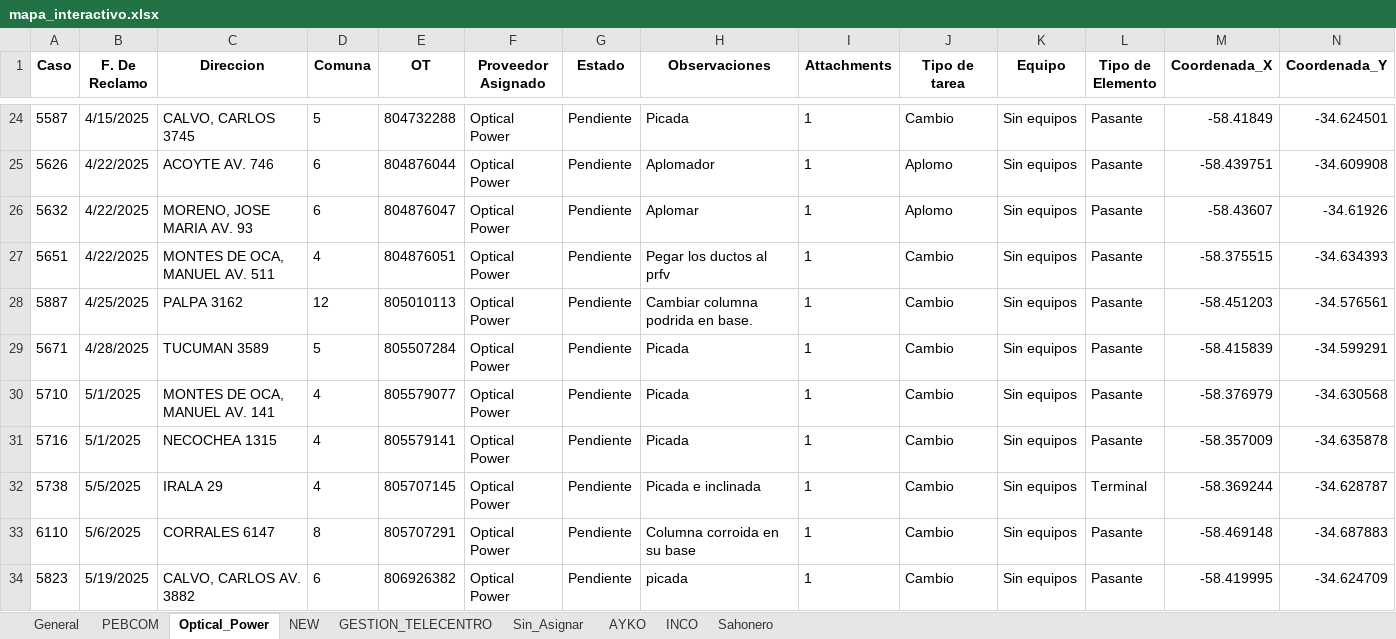
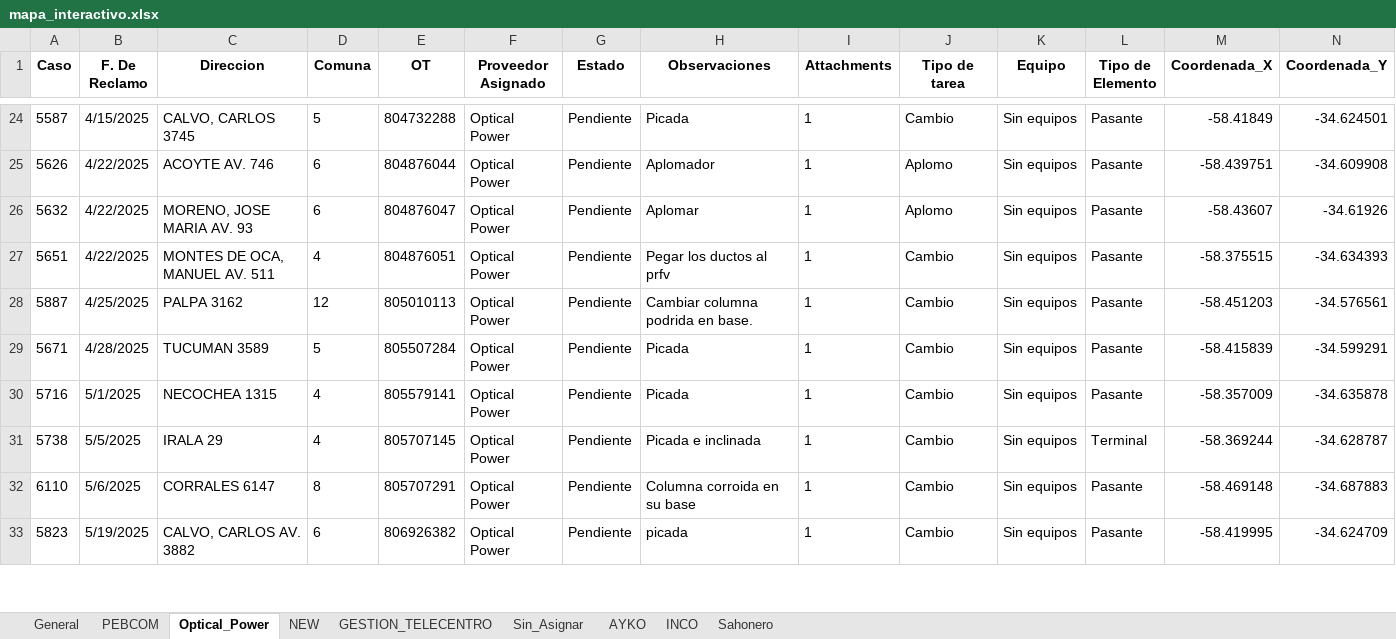
Before and after one commit to riv1matias/mi-repositorio, an Excel workbook: mapa_interactivo.xlsx, sheet Optical_Power, drawn as a sheet; only a part is shown, gaps mark what is left out; values as stored, in another font and other column widths than the file's, no borders; the diff names each change by its address in the sheet, - before the commit and + after, or states it on an @@ line.

```diff
--- a/mapa_interactivo.xlsx (sheet Optical_Power)
+++ b/mapa_interactivo.xlsx (sheet Optical_Power)
-row 30: 5710 | 5/1/2025 | MONTES DE OCA, MANUEL AV. 141 | 4 | 805579077 | Optical Power | Pendiente | Picada | 1 | Cambio | Sin equipos | Pasante | -58.376979 | -34.630568
```
Also changed, not shown: sheet General, sheet Sin_Asignar, sheet NEW, sheet PEBCOM, sheet AYKO, sheet INCO, 1 other file.
